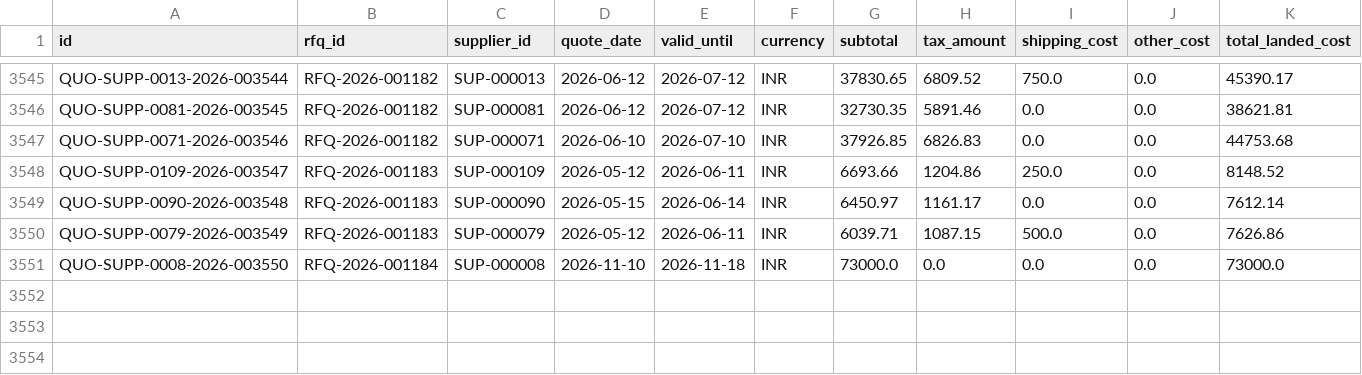
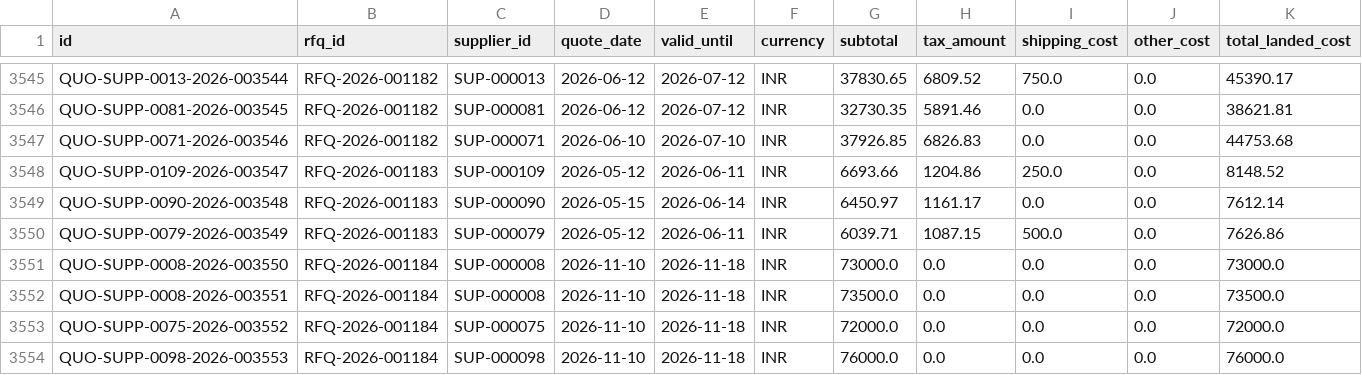
Before and after one commit to shaikayazhussain9121682625/ProcureFlow-AI, a CSV file: exports/csv/supplier_quotes.csv, drawn as a sheet; only a part is shown, gaps mark what is left out; rows hold the shown columns only; the diff names each change by its address in the sheet, - before the commit and + after, or states it on an @@ line.

Commit message:
Finalize ProcureFlow AI workflow and update exports

```diff
--- a/exports/csv/supplier_quotes.csv
+++ b/exports/csv/supplier_quotes.csv
+row 3552: QUO-SUPP-0008-2026-003551 | RFQ-2026-001184 | SUP-000008 | 2026-11-10 | 2026-11-18 | INR | 73500.0 | 0.0 | 0.0 | 0.0 | 73500.0
+row 3553: QUO-SUPP-0075-2026-003552 | RFQ-2026-001184 | SUP-000075 | 2026-11-10 | 2026-11-18 | INR | 72000.0 | 0.0 | 0.0 | 0.0 | 72000.0
+row 3554: QUO-SUPP-0098-2026-003553 | RFQ-2026-001184 | SUP-000098 | 2026-11-10 | 2026-11-18 | INR | 76000.0 | 0.0 | 0.0 | 0.0 | 76000.0
```
Also changed, not shown: exports/csv/deliveries.csv, exports/csv/purchase_order_lines.csv, 16 other files.
